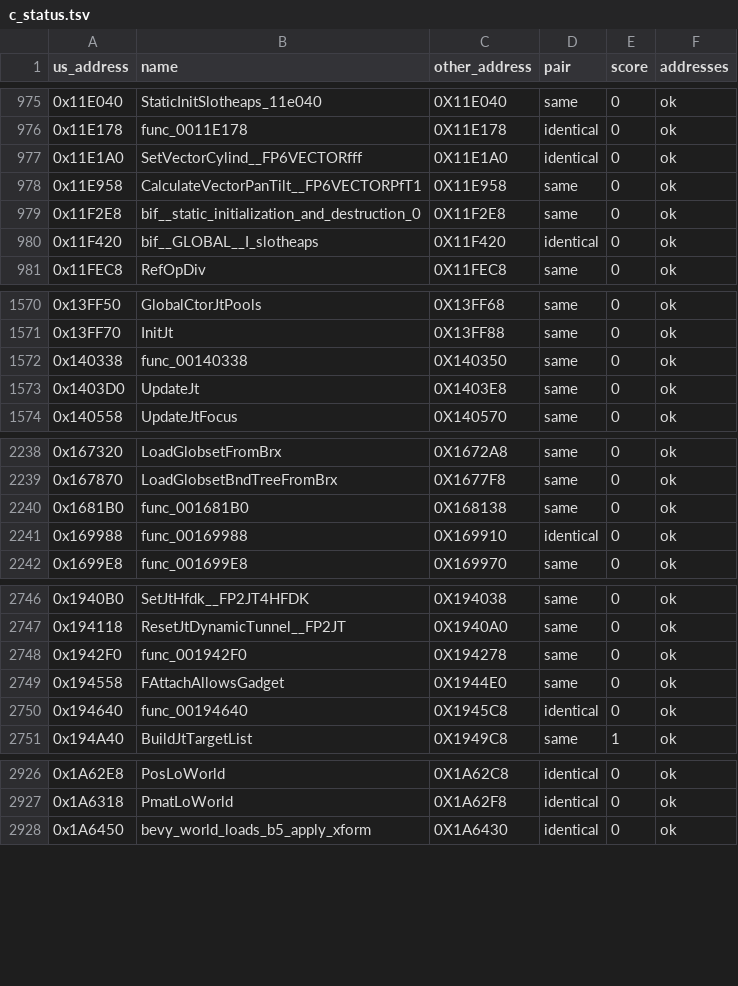
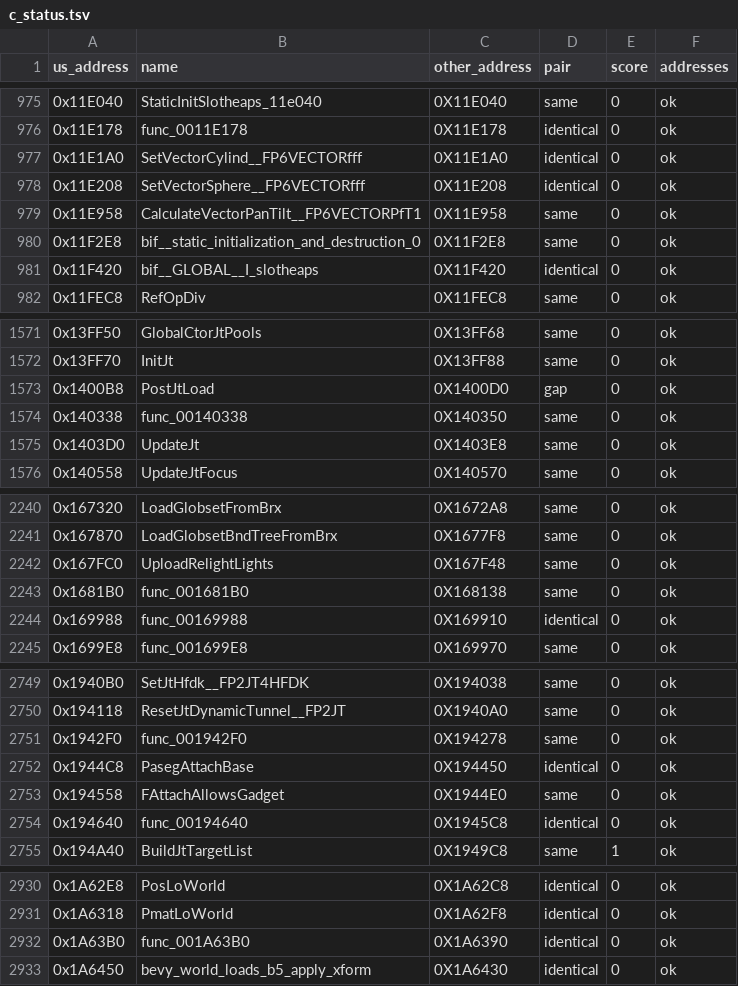
Before and after one commit to OpenThievius/sly2-decomp, a TSV file: config/eu/c_status.tsv, drawn as a sheet; only a part is shown, gaps mark what is left out; the diff covers the shown part only.

```diff
--- a/config/eu/c_status.tsv
+++ b/config/eu/c_status.tsv
@@ -977,2 +977,3 @@ us_address	name	other_address	pair	score	addresses
 0x11E1A0	SetVectorCylind__FP6VECTORfff	0X11E1A0	identical	0	ok
+0x11E208	SetVectorSphere__FP6VECTORfff	0X11E208	identical	0	ok
 0x11E958	CalculateVectorPanTilt__FP6VECTORPfT1	0X11E958	same	0	ok
@@ -1571,2 +1572,3 @@ us_address	name	other_address	pair	score	addresses
 0x13FF70	InitJt	0X13FF88	same	0	ok
+0x1400B8	PostJtLoad	0X1400D0	gap	0	ok
 0x140338	func_00140338	0X140350	same	0	ok
@@ -2239,2 +2241,3 @@ us_address	name	other_address	pair	score	addresses
 0x167870	LoadGlobsetBndTreeFromBrx	0X1677F8	same	0	ok
+0x167FC0	UploadRelightLights	0X167F48	same	0	ok
 0x1681B0	func_001681B0	0X168138	same	0	ok
@@ -2748,2 +2751,3 @@ us_address	name	other_address	pair	score	addresses
 0x1942F0	func_001942F0	0X194278	same	0	ok
+0x1944C8	PasegAttachBase	0X194450	identical	0	ok
 0x194558	FAttachAllowsGadget	0X1944E0	same	0	ok
@@ -2927,2 +2931,3 @@ us_address	name	other_address	pair	score	addresses
 0x1A6318	PmatLoWorld	0X1A62F8	identical	0	ok
+0x1A63B0	func_001A63B0	0X1A6390	identical	0	ok
 0x1A6450	bevy_world_loads_b5_apply_xform	0X1A6430	identical	0	ok
```
Also changed, not shown: 2 added rows elsewhere in this file, config/eu/addresses.tsv, nonmatching/MANIFEST.tsv, 39 other files.
